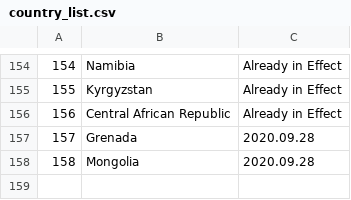
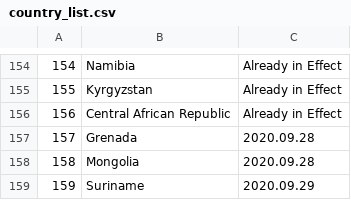
Before and after one commit to linzeyang/nucleic_acid_list, a CSV file: country_list.csv, drawn as a sheet; only a part is shown, gaps mark what is left out; the diff names each change by its address in the sheet, - before the commit and + after, or states it on an @@ line.

Commit message:
Update csv at 2020-09-27 06:00:29.480118

```diff
--- a/country_list.csv
+++ b/country_list.csv
+row 159: 159 | Suriname | 2020.09.29
```
